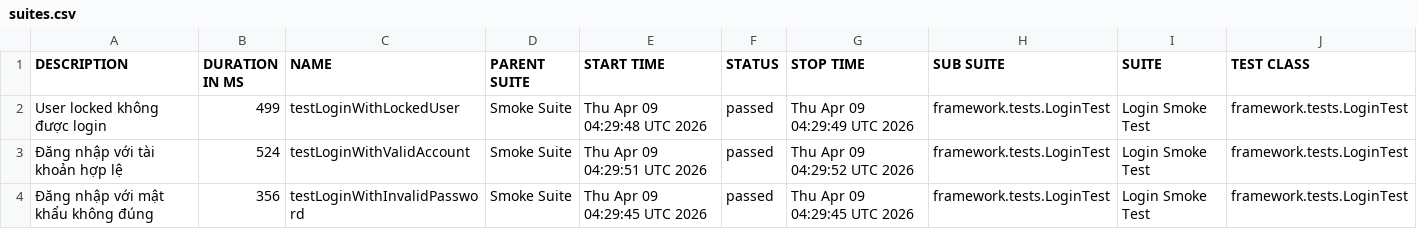
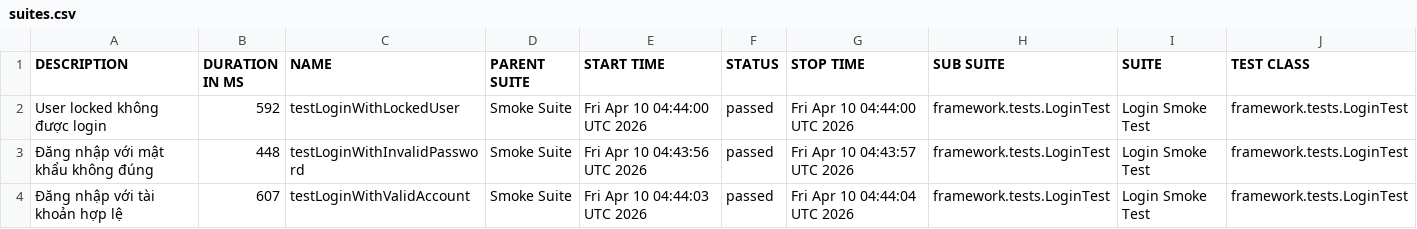
Before and after one commit to maiphun1412/selenium-framework, a CSV file: data/suites.csv, drawn as a sheet; only a part is shown; removed rows and columns are numbered as before the commit, all else as after; rows hold the shown columns only; the diff names each change by its address in the sheet, - before the commit and + after, or states it on an @@ line.

```diff
--- a/data/suites.csv
+++ b/data/suites.csv
-B2 (DURATION IN MS): 499
+B2 (DURATION IN MS): 592
-E2 (START TIME): Thu Apr 09 04:29:48 UTC 2026
+E2 (START TIME): Fri Apr 10 04:44:00 UTC 2026
-G2 (STOP TIME): Thu Apr 09 04:29:49 UTC 2026
+G2 (STOP TIME): Fri Apr 10 04:44:00 UTC 2026
-row 3: Đăng nhập với tài khoản hợp lệ | 524 | testLoginWithValidAccount | Smoke Suite | Thu Apr 09 04:29:51 UTC 2026 | passed | Thu Apr 09 04:29:52 UTC 2026 | framework.tests.LoginTest | Login Smoke Test | framework.tests.LoginTest
-B3 (DURATION IN MS): 356
+B3 (DURATION IN MS): 448
-E3 (START TIME): Thu Apr 09 04:29:45 UTC 2026
+E3 (START TIME): Fri Apr 10 04:43:56 UTC 2026
-G3 (STOP TIME): Thu Apr 09 04:29:45 UTC 2026
+G3 (STOP TIME): Fri Apr 10 04:43:57 UTC 2026
+row 4: Đăng nhập với tài khoản hợp lệ | 607 | testLoginWithValidAccount | Smoke Suite | Fri Apr 10 04:44:03 UTC 2026 | passed | Fri Apr 10 04:44:04 UTC 2026 | framework.tests.LoginTest | Login Smoke Test | framework.tests.LoginTest
```
Also changed, not shown: data/behaviors.csv, 33 other files.
